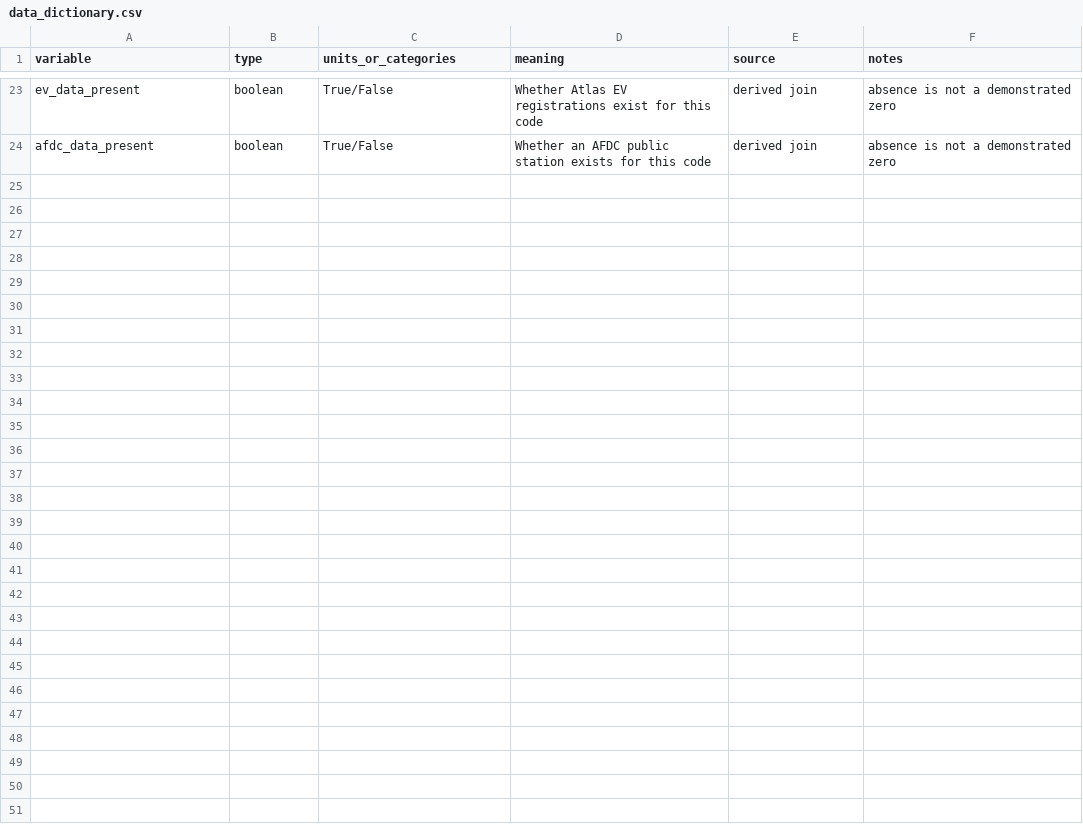
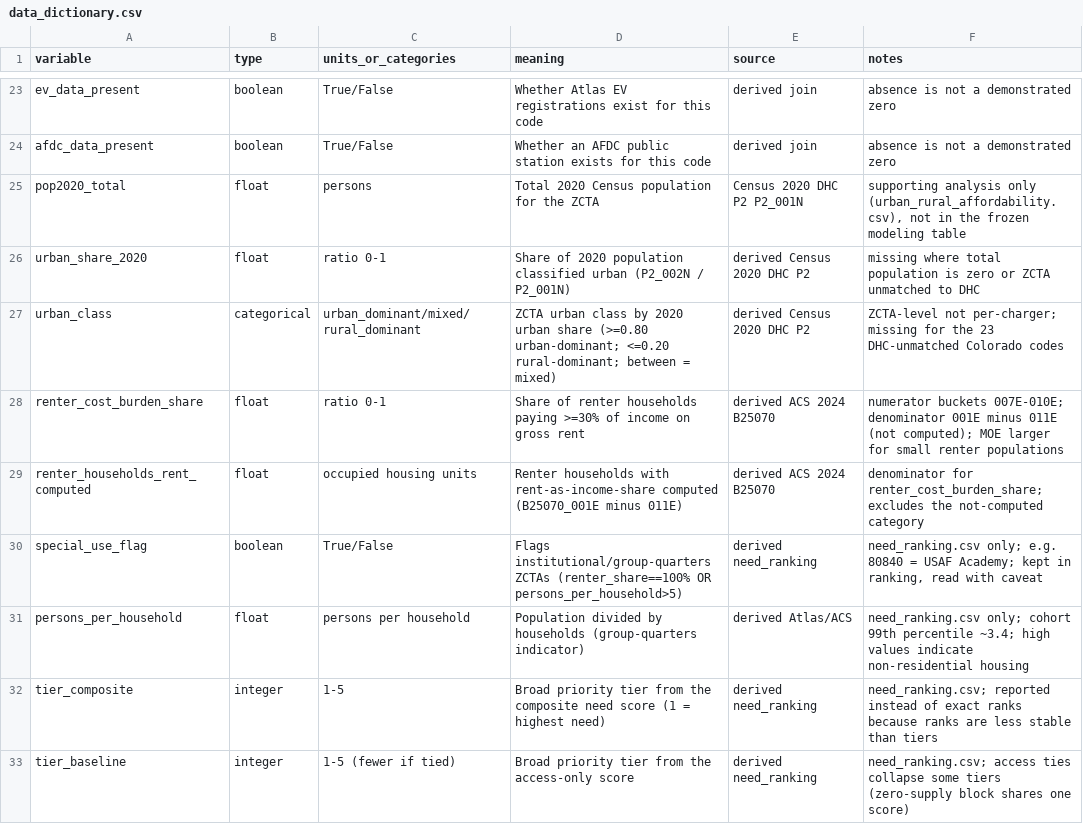
Before and after one commit to CSCI-5502-Data-Mining/Colorado-EV-Charging-Analysis, a CSV file: docs/data_dictionary.csv, drawn as a sheet; only a part is shown, gaps mark what is left out; the diff names each change by its address in the sheet, - before the commit and + after, or states it on an @@ line.

Commit message:
Document Census DHC P2 and ACS B25070 provenance across docs, README, website, and data dictionary

```diff
--- a/docs/data_dictionary.csv
+++ b/docs/data_dictionary.csv
+row 25: pop2020_total | float | persons | Total 2020 Census population for the ZCTA | Census 2020 DHC P2 P2_001N | supporting analysis only (urban_rural_affordability.csv), not in the frozen modeling table
+row 26: urban_share_2020 | float | ratio 0-1 | Share of 2020 population classified urban (P2_002N / P2_001N) | derived Census 2020 DHC P2 | missing where total population is zero or ZCTA unmatched to DHC
+row 27: urban_class | categorical | urban_dominant/mixed/rural_dominant | ZCTA urban class by 2020 urban share (>=0.80 urban-dominant; <=0.20 rural-dominant; between = mixed) | derived Census 2020 DHC P2 | ZCTA-level not per-charger; missing for the 23 DHC-unmatched Colorado codes
+row 28: renter_cost_burden_share | float | ratio 0-1 | Share of renter households paying >=30% of income on gross rent | derived ACS 2024 B25070 | numerator buckets 007E-010E; denominator 001E minus 011E (not computed); MOE larger for small renter populations
+row 29: renter_households_rent_computed | float | occupied housing units | Renter households with rent-as-income-share computed (B25070_001E minus 011E) | derived ACS 2024 B25070 | denominator for renter_cost_burden_share; excludes the not-computed category
+row 30: special_use_flag | boolean | True/False | Flags institutional/group-quarters ZCTAs (renter_share==100% OR persons_per_household>5) | derived need_ranking | need_ranking.csv only; e.g. 80840 = USAF Academy; kept in ranking, read with caveat
+row 31: persons_per_household | float | persons per household | Population divided by households (group-quarters indicator) | derived Atlas/ACS | need_ranking.csv only; cohort 99th percentile ~3.4; high values indicate non-residential housing
+row 32: tier_composite | integer | 1-5 | Broad priority tier from the composite need score (1 = highest need) | derived need_ranking | need_ranking.csv; reported instead of exact ranks because ranks are less stable than tiers
+row 33: tier_baseline | integer | 1-5 (fewer if tied) | Broad priority tier from the access-only score | derived need_ranking | need_ranking.csv; access ties collapse some tiers (zero-supply block shares one score)
```
Also changed, not shown: docs/provenance.csv, 3 other files.
